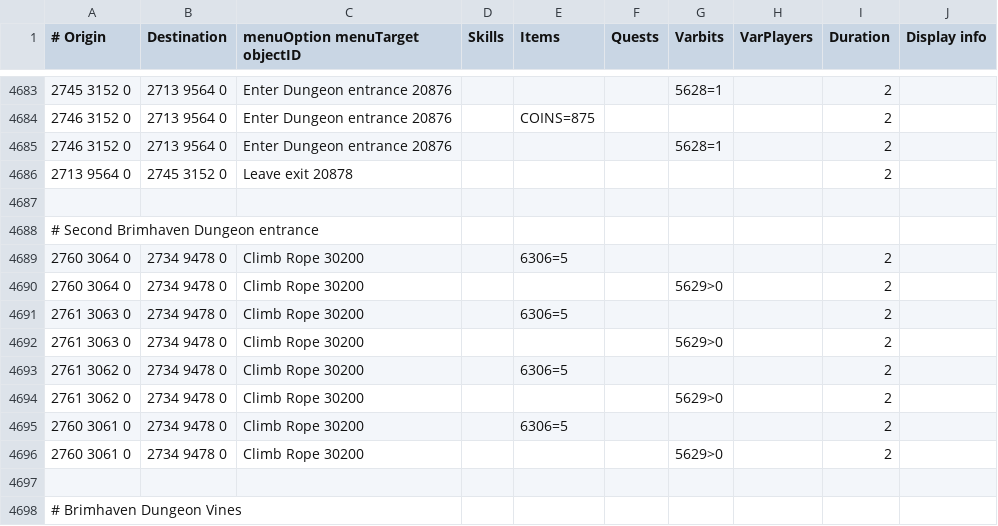
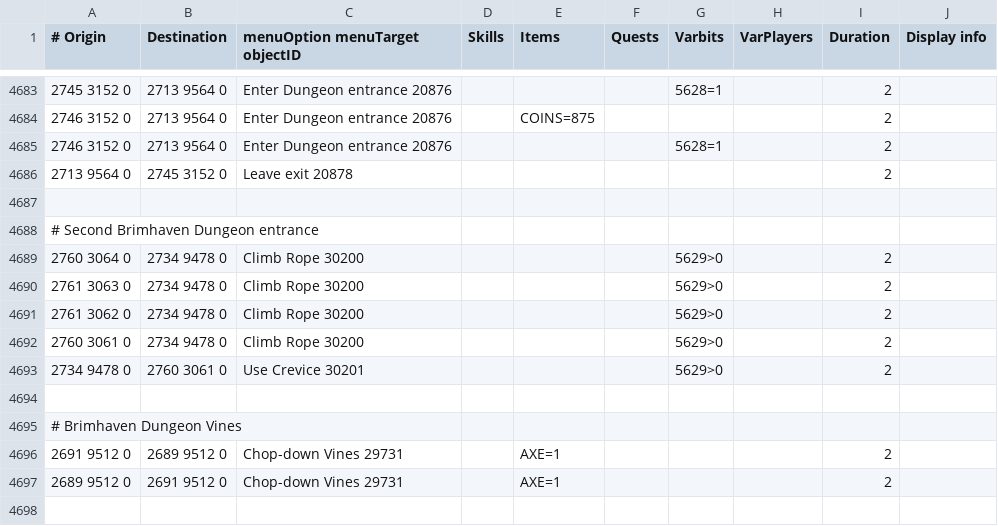
Before and after one commit to wvanderp/shortest-path, a TSV file: src/main/resources/transports/transports.tsv, drawn as a sheet; only a part is shown, gaps mark what is left out; the shorter side is filled out with more unchanged rows; removed rows and columns are numbered as before the commit, all else as after; the diff names each change by its address in the sheet, - before the commit and + after, or states it on an @@ line.

Commit message:
Brimhaven dungeon second entrance permanent unlock

```diff
--- a/src/main/resources/transports/transports.tsv
+++ b/src/main/resources/transports/transports.tsv
-row 4689: 2760 3064 0 | 2734 9478 0 | Climb Rope 30200 |  | 6306=5 |  |  |  | 2
-row 4691: 2761 3063 0 | 2734 9478 0 | Climb Rope 30200 |  | 6306=5 |  |  |  | 2
-row 4693: 2761 3062 0 | 2734 9478 0 | Climb Rope 30200 |  | 6306=5 |  |  |  | 2
-row 4695: 2760 3061 0 | 2734 9478 0 | Climb Rope 30200 |  | 6306=5 |  |  |  | 2
+row 4693: 2734 9478 0 | 2760 3061 0 | Use Crevice 30201 |  |  |  | 5629>0 |  | 2
```
